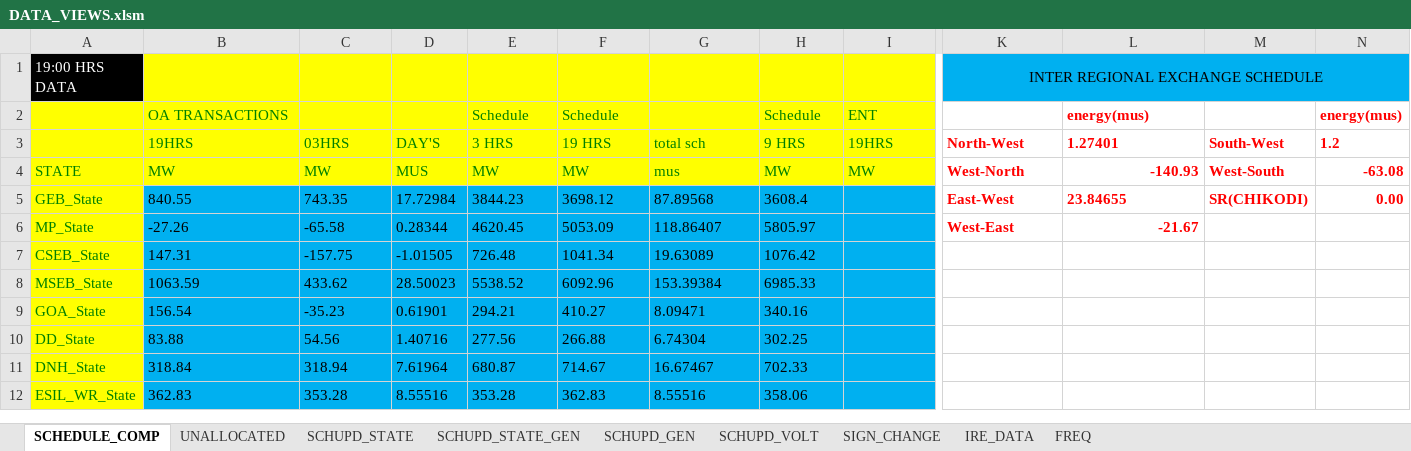
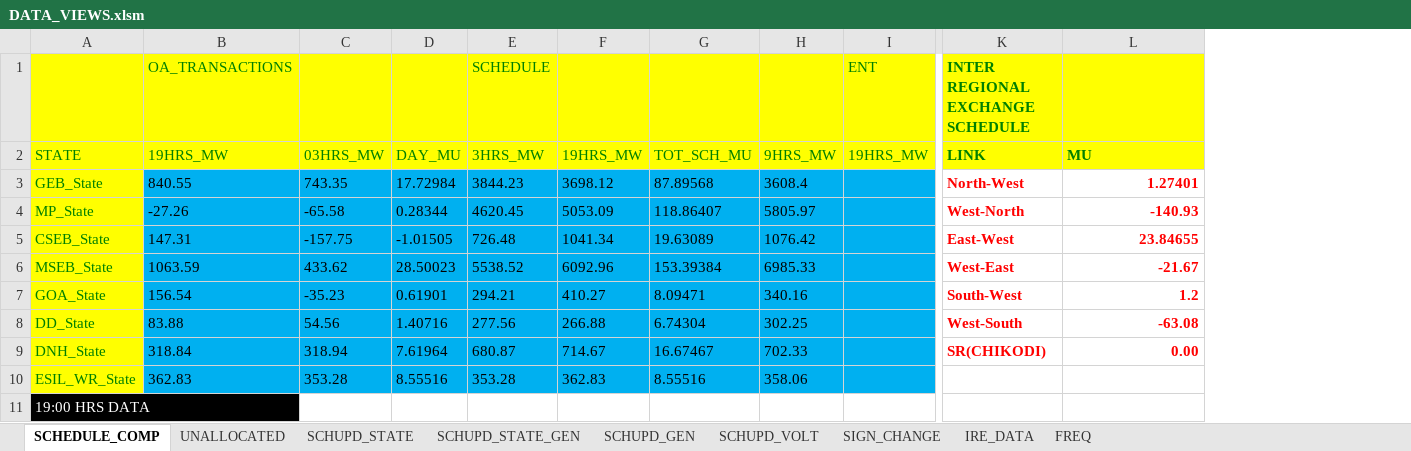
Before and after one commit to POSOCO/mvc_reports, an Excel workbook: DATA_VIEWS.xlsm, sheet SCHEDULE_COMP, drawn as a sheet; only a part is shown, gaps mark what is left out; values as stored, in another font and other column widths than the file's, no borders; charts and pictures not drawn; removed rows and columns are numbered as before the commit, all else as after; rows hold the shown columns only; the diff names each change by its address in the sheet, - before the commit and + after, or states it on an @@ line.

```diff
--- a/DATA_VIEWS.xlsm (sheet SCHEDULE_COMP)
+++ b/DATA_VIEWS.xlsm (sheet SCHEDULE_COMP)
-column M (West-South), row 5: SR(CHIKODI)
-column N (-63.08), row 5: 0.00
-row 1: 19:00 HRS DATA |  |  |  |  |  |  |  |  | INTER REGIONAL EXCHANGE SCHEDULE
-row 2:  | OA TRANSACTIONS |  |  | Schedule | Schedule |  | Schedule | ENT |  | energy(mus) |  | energy(mus)
-row 3:  | 19HRS | 03HRS | DAY'S | 3 HRS | 19 HRS | total sch | 9 HRS | 19HRS | North-West | 1.27401 | South-West | 1.2
+row 1:  | OA_TRANSACTIONS |  |  | SCHEDULE |  |  |  | ENT | INTER REGIONAL EXCHANGE SCHEDULE
-B2: MW
+B2: 19HRS_MW
-C2: MW
+C2: 03HRS_MW
-D2: MUS
+D2: DAY_MU
-E2: MW
+E2: 3HRS_MW
-F2: MW
+F2: 19HRS_MW
-G2: mus
+G2: TOT_SCH_MU
-H2: MW
+H2: 9HRS_MW
-I2: MW
+I2: 19HRS_MW
-K2: West-North
+K2: LINK
@@ K2:L2 fill: none → #FFFF00, text colour: #FF0000 → #008000 @@
-L2: -140.93
+L2: MU
-K3 (LINK): East-West
+K3 (LINK): North-West
-L3 (MU): 23.84655
+L3 (MU): 1.27401
-L3 alignment: left
+L3 alignment: right
-K4 (LINK): West-East
+K4 (LINK): West-North
-L4 (MU): -21.67
+L4 (MU): -140.93
-K5 (LINK): (empty)
+K5 (LINK): East-West
-L5 (MU): (empty)
+L5 (MU): 23.84655
-K6 (LINK): (empty)
+K6 (LINK): West-East
-L6 (MU): (empty)
+L6 (MU): -21.67
-K7 (LINK): (empty)
+K7 (LINK): South-West
-L7 (MU): (empty)
+L7 (MU): 1.2
-K8 (LINK): (empty)
+K8 (LINK): West-South
-L8 (MU): (empty)
+L8 (MU): -63.08
-K9 (LINK): (empty)
+K9 (LINK): SR(CHIKODI)
-L9 (MU): (empty)
+L9 (MU): 0.00
+row 11: 19:00 HRS DATA
```
Also changed, not shown: sheet SCHUPD_VOLT, sheet SCHUPD_GEN, sheet SCHUPD_STATE_GEN, sheet UNALLOCATED, formulas that keep their value, charts or pictures, 1 other file.
